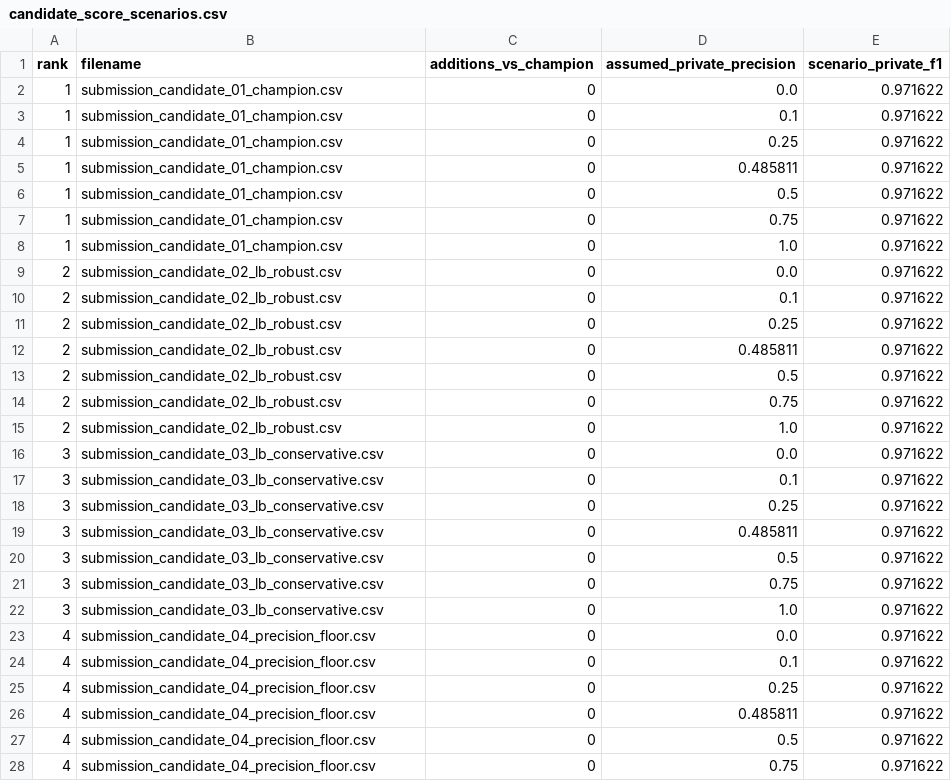
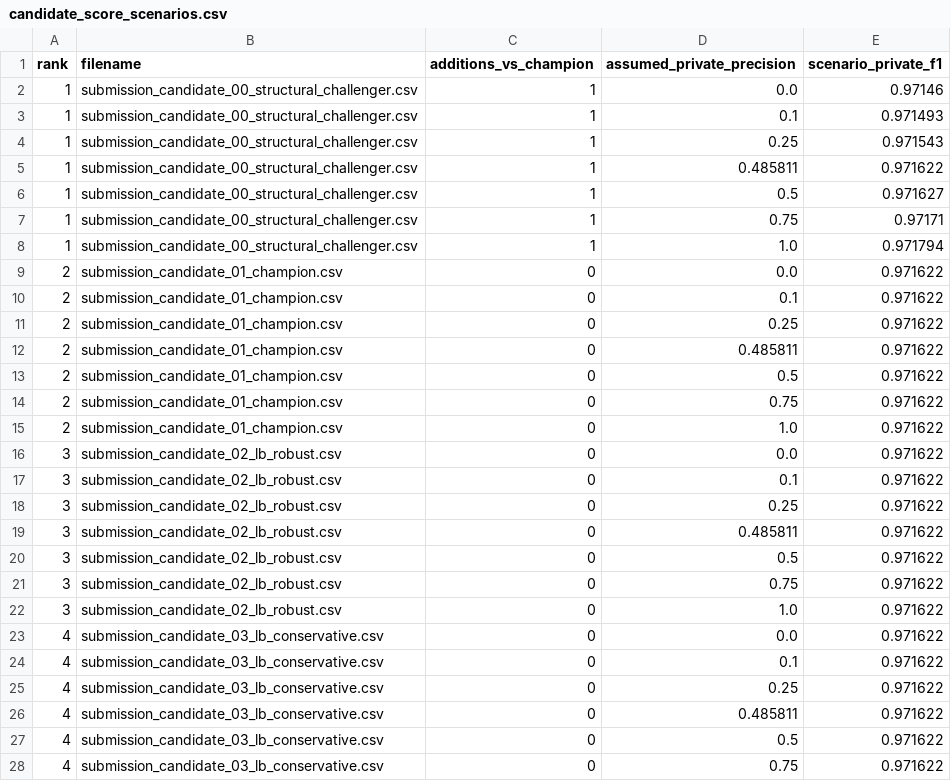
Before and after one commit to K1Dev-Core/Hackathon-Online-Super-AI-Engineer-Season-6--, a CSV file: outputs/candidate_score_scenarios.csv, drawn as a sheet; only a part is shown; the diff covers the shown part only.

Commit message:
Add structural rank-one submission challenger

```diff
--- a/outputs/candidate_score_scenarios.csv
+++ b/outputs/candidate_score_scenarios.csv
@@ -1,28 +1,28 @@
 rank,filename,additions_vs_champion,assumed_private_precision,scenario_private_f1
-1,submission_candidate_01_champion.csv,0,0.0,0.971622
-1,submission_candidate_01_champion.csv,0,0.1,0.971622
-1,submission_candidate_01_champion.csv,0,0.25,0.971622
-1,submission_candidate_01_champion.csv,0,0.485811,0.971622
-1,submission_candidate_01_champion.csv,0,0.5,0.971622
-1,submission_candidate_01_champion.csv,0,0.75,0.971622
-1,submission_candidate_01_champion.csv,0,1.0,0.971622
-2,submission_candidate_02_lb_robust.csv,0,0.0,0.971622
-2,submission_candidate_02_lb_robust.csv,0,0.1,0.971622
-2,submission_candidate_02_lb_robust.csv,0,0.25,0.971622
-2,submission_candidate_02_lb_robust.csv,0,0.485811,0.971622
-2,submission_candidate_02_lb_robust.csv,0,0.5,0.971622
-2,submission_candidate_02_lb_robust.csv,0,0.75,0.971622
-2,submission_candidate_02_lb_robust.csv,0,1.0,0.971622
-3,submission_candidate_03_lb_conservative.csv,0,0.0,0.971622
-3,submission_candidate_03_lb_conservative.csv,0,0.1,0.971622
-3,submission_candidate_03_lb_conservative.csv,0,0.25,0.971622
-3,submission_candidate_03_lb_conservative.csv,0,0.485811,0.971622
-3,submission_candidate_03_lb_conservative.csv,0,0.5,0.971622
-3,submission_candidate_03_lb_conservative.csv,0,0.75,0.971622
-3,submission_candidate_03_lb_conservative.csv,0,1.0,0.971622
-4,submission_candidate_04_precision_floor.csv,0,0.0,0.971622
-4,submission_candidate_04_precision_floor.csv,0,0.1,0.971622
-4,submission_candidate_04_precision_floor.csv,0,0.25,0.971622
-4,submission_candidate_04_precision_floor.csv,0,0.485811,0.971622
-4,submission_candidate_04_precision_floor.csv,0,0.5,0.971622
-4,submission_candidate_04_precision_floor.csv,0,0.75,0.971622
+1,submission_candidate_00_structural_challenger.csv,1,0.0,0.97146
+1,submission_candidate_00_structural_challenger.csv,1,0.1,0.971493
+1,submission_candidate_00_structural_challenger.csv,1,0.25,0.971543
+1,submission_candidate_00_structural_challenger.csv,1,0.485811,0.971622
+1,submission_candidate_00_structural_challenger.csv,1,0.5,0.971627
+1,submission_candidate_00_structural_challenger.csv,1,0.75,0.97171
+1,submission_candidate_00_structural_challenger.csv,1,1.0,0.971794
+2,submission_candidate_01_champion.csv,0,0.0,0.971622
+2,submission_candidate_01_champion.csv,0,0.1,0.971622
+2,submission_candidate_01_champion.csv,0,0.25,0.971622
+2,submission_candidate_01_champion.csv,0,0.485811,0.971622
+2,submission_candidate_01_champion.csv,0,0.5,0.971622
+2,submission_candidate_01_champion.csv,0,0.75,0.971622
+2,submission_candidate_01_champion.csv,0,1.0,0.971622
+3,submission_candidate_02_lb_robust.csv,0,0.0,0.971622
+3,submission_candidate_02_lb_robust.csv,0,0.1,0.971622
+3,submission_candidate_02_lb_robust.csv,0,0.25,0.971622
+3,submission_candidate_02_lb_robust.csv,0,0.485811,0.971622
+3,submission_candidate_02_lb_robust.csv,0,0.5,0.971622
+3,submission_candidate_02_lb_robust.csv,0,0.75,0.971622
+3,submission_candidate_02_lb_robust.csv,0,1.0,0.971622
+4,submission_candidate_03_lb_conservative.csv,0,0.0,0.971622
+4,submission_candidate_03_lb_conservative.csv,0,0.1,0.971622
+4,submission_candidate_03_lb_conservative.csv,0,0.25,0.971622
+4,submission_candidate_03_lb_conservative.csv,0,0.485811,0.971622
+4,submission_candidate_03_lb_conservative.csv,0,0.5,0.971622
+4,submission_candidate_03_lb_conservative.csv,0,0.75,0.971622
```
Also changed, not shown: 7 added rows and 29 edited cells elsewhere in this file, outputs/candidate_manifest.csv, 8 other files.
